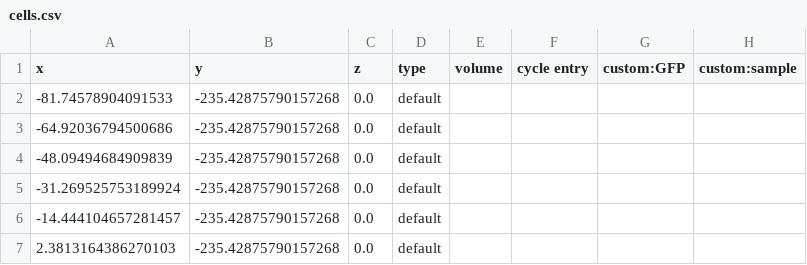
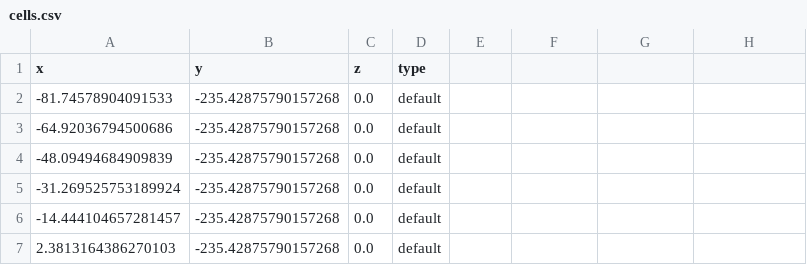
Before and after one commit to sysbio-curie/PhysiBoSS_Old, a CSV file: sample_projects_intracellular/boolean/tutorial/config/simple_tnf/cells.csv, drawn as a sheet; only a part is shown.

Commit message:
Cells position now compatible with GUI

```diff
--- a/sample_projects_intracellular/boolean/tutorial/config/simple_tnf/cells.csv
+++ b/sample_projects_intracellular/boolean/tutorial/config/simple_tnf/cells.csv
@@ -1,2 +1,2 @@
-x,y,z,type,volume,cycle entry,custom:GFP,custom:sample
+x,y,z,type
 -81.74578904091533,-235.42875790157268,0.0,default
```
Also changed, not shown: sample_projects_intracellular/boolean/tutorial/config/cell_cycle/cells.csv, sample_projects_intracellular/boolean/tutorial/config/differentiation/cells.csv, 2 other files.
